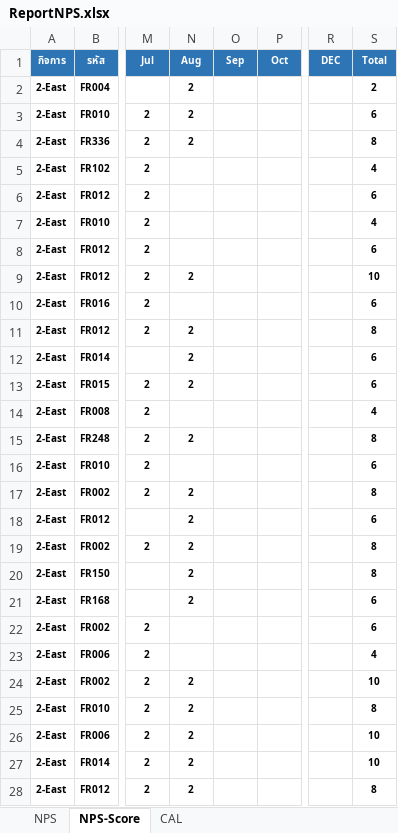
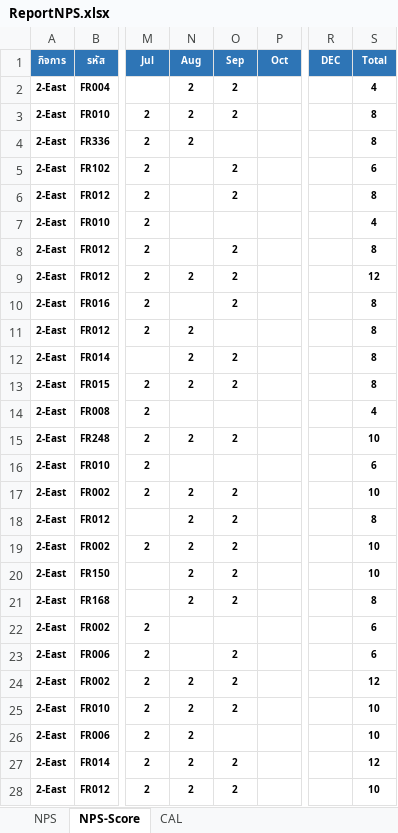
Before and after one commit to prayutp1-debug/my-dashboard, an Excel workbook: ReportNPS.xlsx, sheet NPS-Score, drawn as a sheet; only a part is shown, gaps mark what is left out; values as stored, in another font and other column widths than the file's, no borders; conditional formats not drawn; the diff covers the shown part only; the diff names each change by its address in the sheet, - before the commit and + after, or states it on an @@ line.

```diff
--- a/ReportNPS.xlsx (sheet NPS-Score)
+++ b/ReportNPS.xlsx (sheet NPS-Score)
-O2:O3 (Sep): (empty)
+O2:O3 (Sep): 2
-S2 (Total): 2
+S2 (Total): 4
-S3 (Total): 6
+S3 (Total): 8
-O5:O6 (Sep): (empty)
+O5:O6 (Sep): 2
-S5 (Total): 4
+S5 (Total): 6
-S6 (Total): 6
+S6 (Total): 8
-O8:O10 (Sep): (empty)
+O8:O10 (Sep): 2
-S8 (Total): 6
+S8 (Total): 8
-S9 (Total): 10
+S9 (Total): 12
-S10 (Total): 6
+S10 (Total): 8
-O12:O13 (Sep): (empty)
+O12:O13 (Sep): 2
-S12:S13 (Total): 6
+S12:S13 (Total): 8
-O15 (Sep): (empty)
+O15 (Sep): 2
-S15 (Total): 8
+S15 (Total): 10
-O17:O21 (Sep): (empty)
+O17:O21 (Sep): 2
-S17 (Total): 8
+S17 (Total): 10
-S18 (Total): 6
+S18 (Total): 8
-S19:S20 (Total): 8
+S19:S20 (Total): 10
-S21 (Total): 6
+S21 (Total): 8
-O23:O25 (Sep): (empty)
+O23:O25 (Sep): 2
-S23 (Total): 4
+S23 (Total): 6
-S24 (Total): 10
+S24 (Total): 12
-S25 (Total): 8
+S25 (Total): 10
-O27:O28 (Sep): (empty)
+O27:O28 (Sep): 2
-S27 (Total): 10
+S27 (Total): 12
-S28 (Total): 8
+S28 (Total): 10
```
Also changed, not shown: 3 added rows, 356 edited cells and cell formats elsewhere in this sheet, sheet NPS, sheet CAL, hidden cells.
